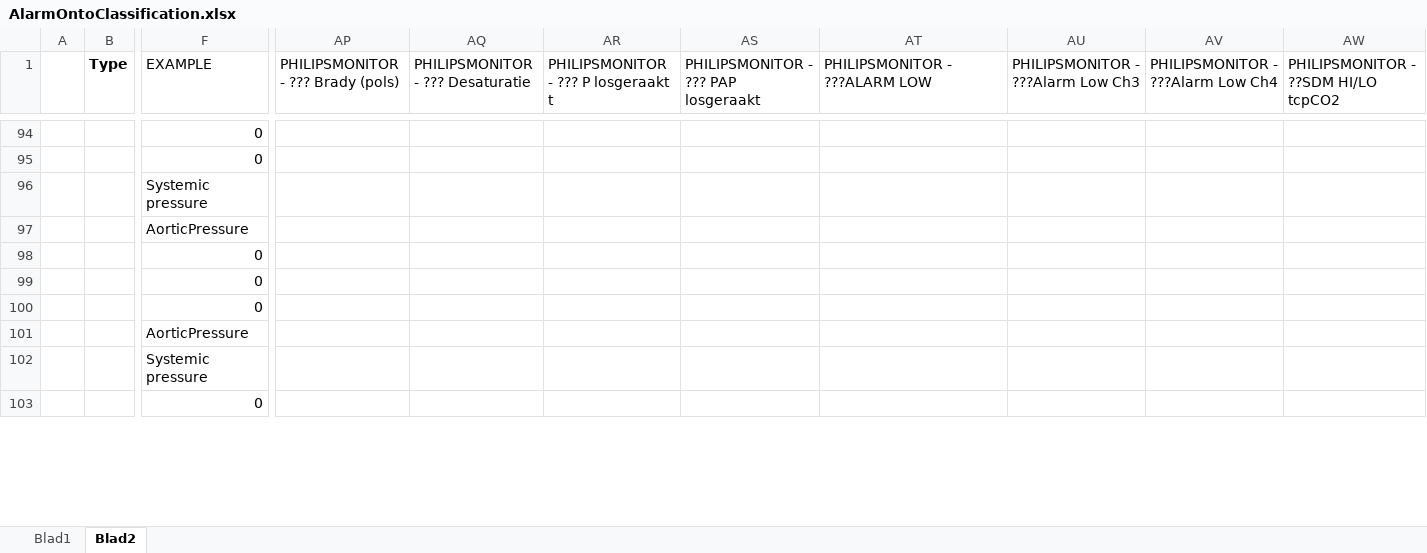
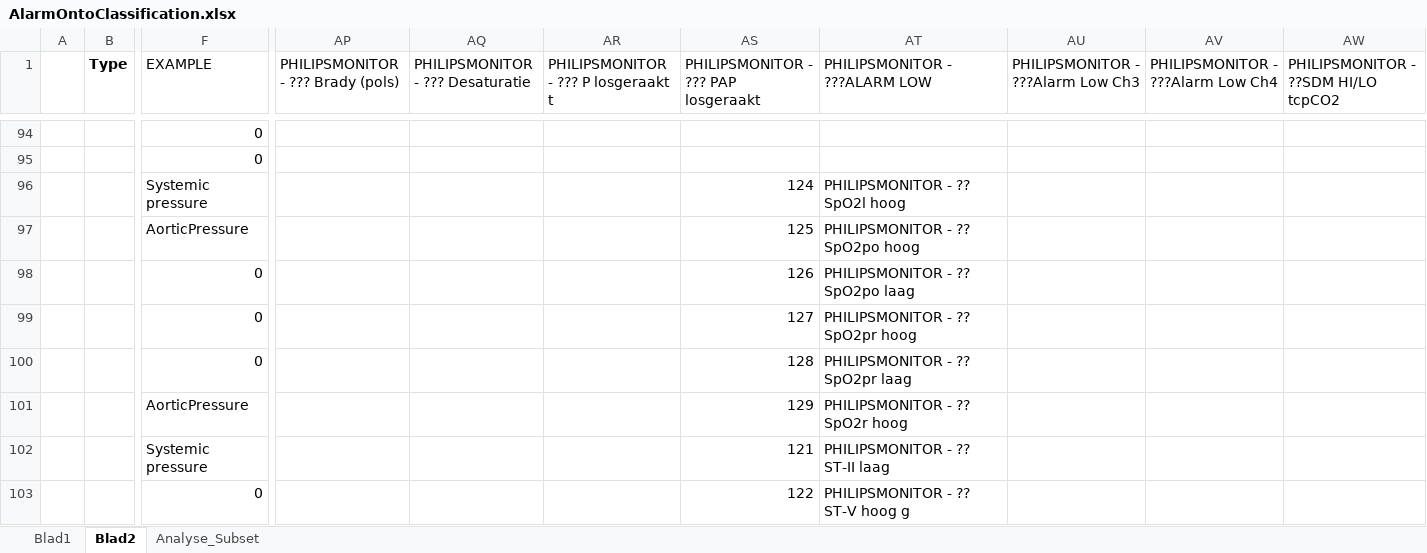
Before and after one commit to RubenZoodsma/Alarm-Ontologie, an Excel workbook: AlarmOntoClassification.xlsx, sheet Blad2, drawn as a sheet; only a part is shown, gaps mark what is left out; values as stored, in another font and other column widths than the file's, no borders; removed rows and columns are numbered as before the commit, all else as after; rows hold the shown columns only; the diff covers the shown part only; the diff names each change by its address in the sheet, - before the commit and + after, or states it on an @@ line.

```diff
--- a/AlarmOntoClassification.xlsx (sheet Blad2)
+++ b/AlarmOntoClassification.xlsx (sheet Blad2)
+sheet tab: Analyse_Subset
-AS96: (empty)
+AS96: 124
-AT96 (PHILIPSMONITOR - ???ALARM LOW): (empty)
+AT96 (PHILIPSMONITOR - ???ALARM LOW): PHILIPSMONITOR - ?? SpO2l hoog
-AS97: (empty)
+AS97: 125
-AT97 (PHILIPSMONITOR - ???ALARM LOW): (empty)
+AT97 (PHILIPSMONITOR - ???ALARM LOW): PHILIPSMONITOR - ?? SpO2po hoog
-AS98: (empty)
+AS98: 126
-AT98 (PHILIPSMONITOR - ???ALARM LOW): (empty)
+AT98 (PHILIPSMONITOR - ???ALARM LOW): PHILIPSMONITOR - ?? SpO2po laag
-AS99: (empty)
+AS99: 127
-AT99 (PHILIPSMONITOR - ???ALARM LOW): (empty)
+AT99 (PHILIPSMONITOR - ???ALARM LOW): PHILIPSMONITOR - ?? SpO2pr hoog
-row 100:  |  | 0
+row 100:  |  | 0 |  |  |  | 128 | PHILIPSMONITOR - ?? SpO2pr laag
-AS101: (empty)
+AS101: 129
-AT101 (PHILIPSMONITOR - ???ALARM LOW): (empty)
+AT101 (PHILIPSMONITOR - ???ALARM LOW): PHILIPSMONITOR - ?? SpO2r hoog
-AS102: (empty)
+AS102: 121
-AT102 (PHILIPSMONITOR - ???ALARM LOW): (empty)
+AT102 (PHILIPSMONITOR - ???ALARM LOW): PHILIPSMONITOR - ?? ST-II laag
-AS103: (empty)
+AS103: 122
-AT103 (PHILIPSMONITOR - ???ALARM LOW): (empty)
+AT103 (PHILIPSMONITOR - ???ALARM LOW): PHILIPSMONITOR - ?? ST-V hoog g
```
Also changed, not shown: other rows of this sheet, sheet Blad1, 25 other files.
